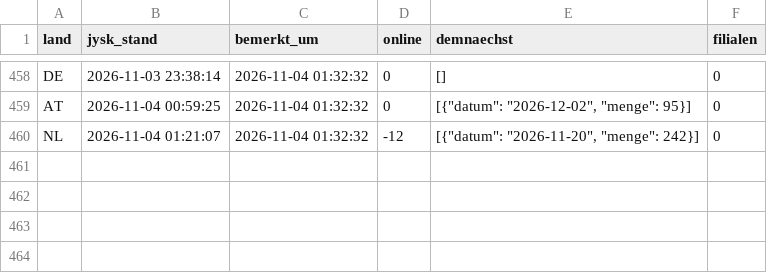
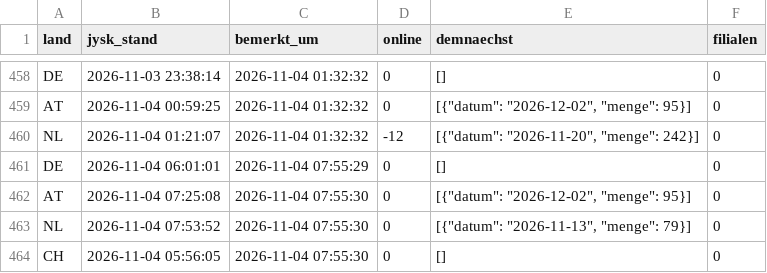
Before and after one commit to Transferdata26/jysk-waechter, a CSV file: aktualisierungen.csv, drawn as a sheet; only a part is shown, gaps mark what is left out.

```diff
--- a/aktualisierungen.csv
+++ b/aktualisierungen.csv
@@ -460 +460,5 @@ AT;2026-11-04 00:59:25;2026-11-04 01:32:32;0;[{"datum": "2026-12-02", "menge": 9
 NL;2026-11-04 01:21:07;2026-11-04 01:32:32;-12;[{"datum": "2026-11-20", "menge": 242}];0
+DE;2026-11-04 06:01:01;2026-11-04 07:55:29;0;[];0
+AT;2026-11-04 07:25:08;2026-11-04 07:55:30;0;[{"datum": "2026-12-02", "menge": 95}];0
+NL;2026-11-04 07:53:52;2026-11-04 07:55:30;0;[{"datum": "2026-11-13", "menge": 79}];0
+CH;2026-11-04 05:56:05;2026-11-04 07:55:30;0;[];0
```
Also changed, not shown: 1 other file.
